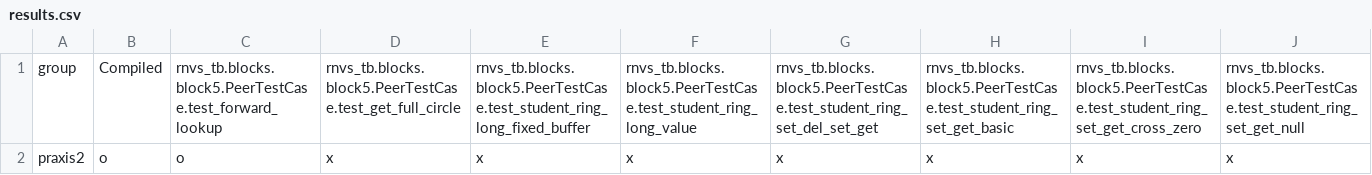
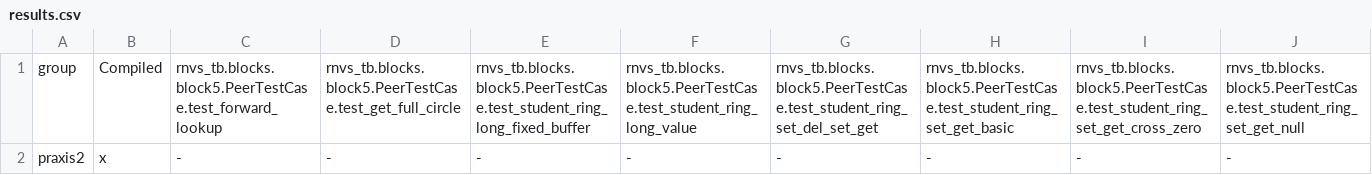
Before and after one commit to RenWasabi/RN_22_23, a CSV file: praxis2/testresults/results.csv, drawn as a sheet; only a part is shown; removed rows and columns are numbered as before the commit, all else as after; rows hold the shown columns only; the diff names each change by its address in the sheet, - before the commit and + after, or states it on an @@ line.

```diff
--- a/praxis2/testresults/results.csv
+++ b/praxis2/testresults/results.csv
-row 2: praxis2 | o | o | x | x | x | x | x | x | x
+row 2: praxis2 | x | - | - | - | - | - | - | - | -
```
Also changed, not shown: 39 other files.
